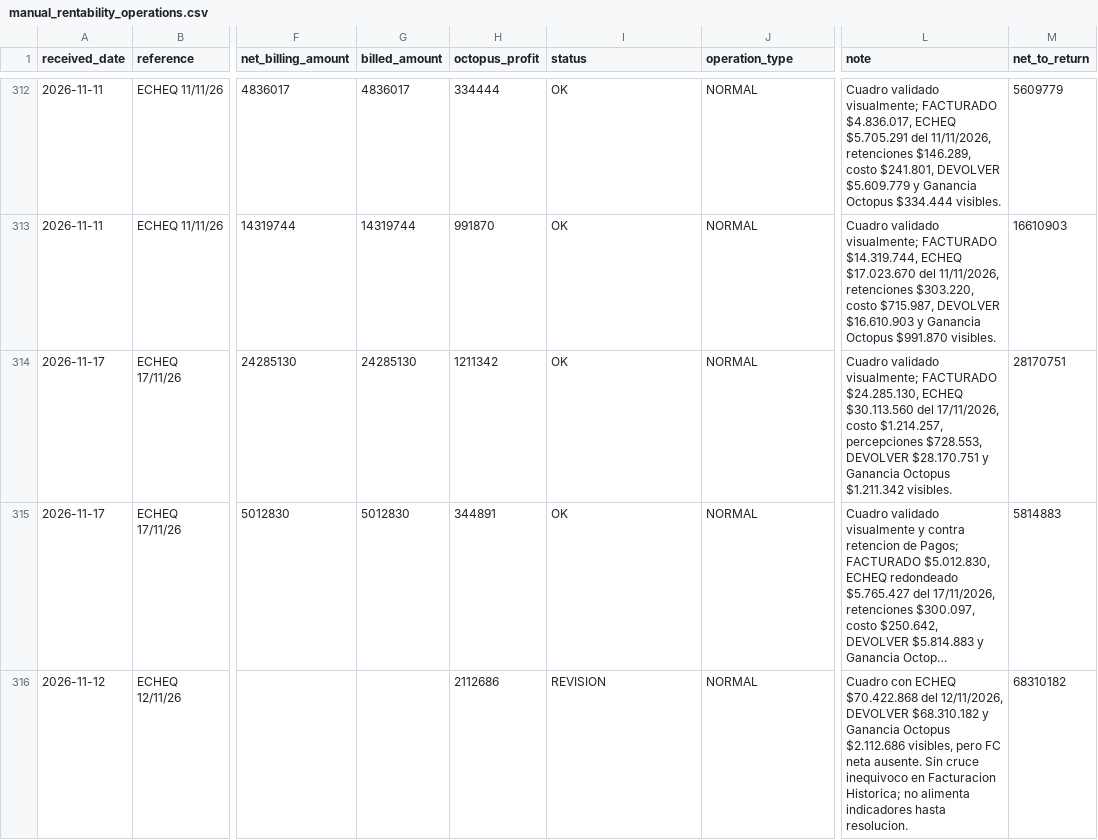
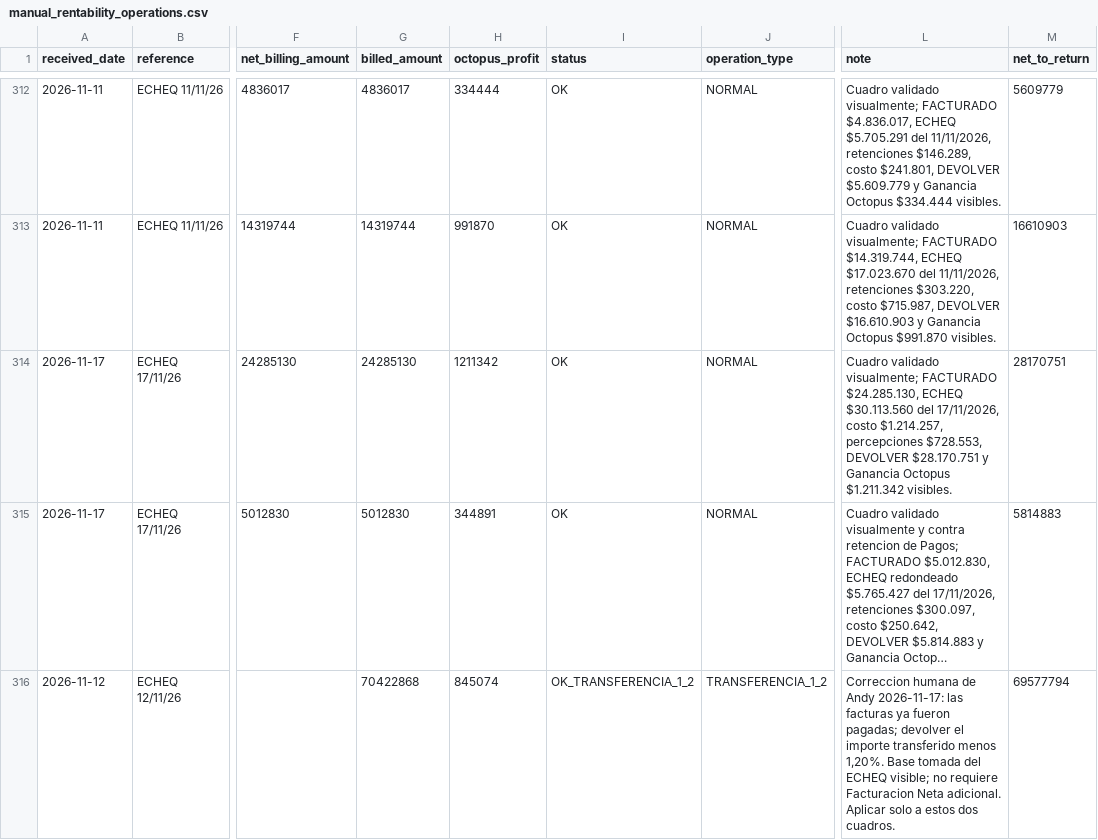
Before and after one commit to echtluciano-ship-it/octopus, a CSV file: manual_rentability_operations.csv, drawn as a sheet; only a part is shown, gaps mark what is left out; long unchanged cells end in …; the diff covers the shown part only; the diff names each change by its address in the sheet, - before the commit and + after, or states it on an @@ line.

```diff
--- a/manual_rentability_operations.csv
+++ b/manual_rentability_operations.csv
-G316 (billed_amount): (empty)
+G316 (billed_amount): 70422868
-H316 (octopus_profit): 2112686
+H316 (octopus_profit): 845074
-I316 (status): REVISION
+I316 (status): OK_TRANSFERENCIA_1_2
-J316 (operation_type): NORMAL
+J316 (operation_type): TRANSFERENCIA_1_2
-L316 (note): Cuadro con ECHEQ $70.422.868 del 12/11/2026, DEVOLVER $68.310.182 y Ganancia Octopus $2.112.686 visibles, pero FC neta ausente. Sin cruce inequivoco en Facturacion Historica; no alimenta indicadores hasta resolucion.
+L316 (note): Correccion humana de Andy 2026-11-17: las facturas ya fueron pagadas; devolver el importe transferido menos 1,20%. Base tomada del ECHEQ visible; no requiere Facturacion Neta adicional. Aplicar solo a estos dos cuadros.
-M316 (net_to_return): 68310182
+M316 (net_to_return): 69577794
```
Also changed, not shown: 6 edited cells elsewhere in this file, source_documents.csv, 6 other files.
